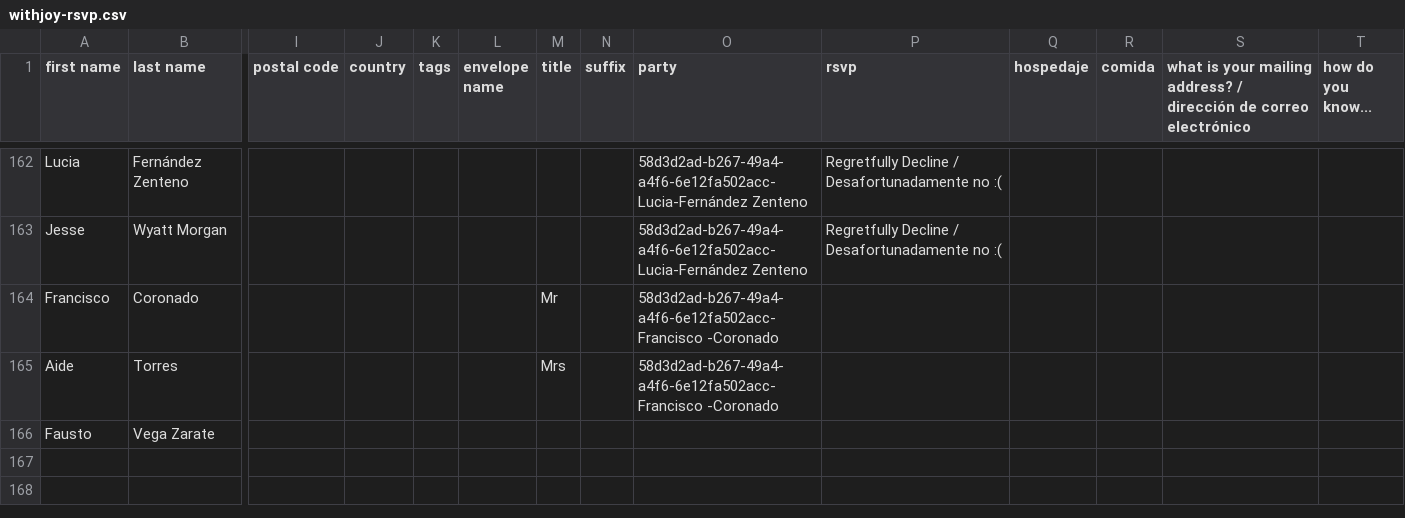
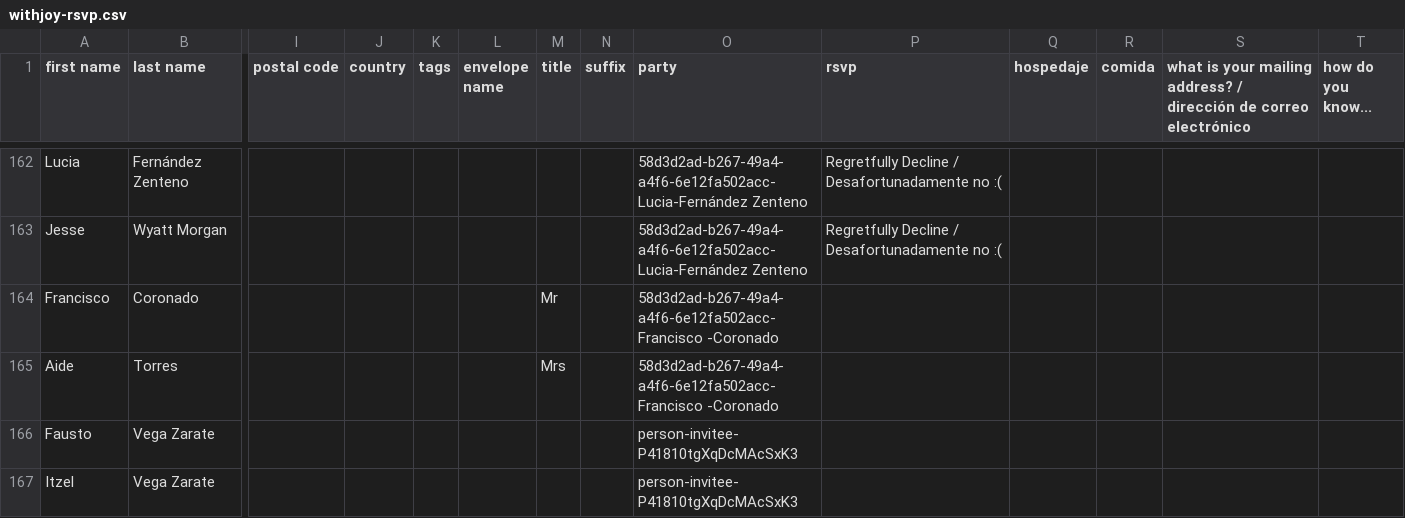
Before and after one commit to Mvilleda/boda-mv26, a CSV file: withjoy-rsvp.csv, drawn as a sheet; only a part is shown, gaps mark what is left out; rows hold the shown columns only; the diff names each change by its address in the sheet, - before the commit and + after, or states it on an @@ line.

```diff
--- a/withjoy-rsvp.csv
+++ b/withjoy-rsvp.csv
-O166 (party): (empty)
+O166 (party): person-invitee-P41810tgXqDcMAcSxK3
+row 167: Itzel | Vega Zarate |  |  |  |  |  |  | person-invitee-P41810tgXqDcMAcSxK3
```
Also changed, not shown: 2 other files.
